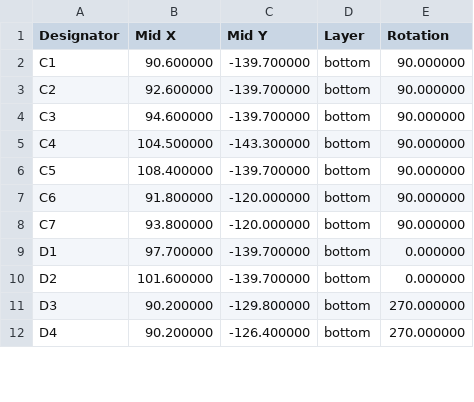
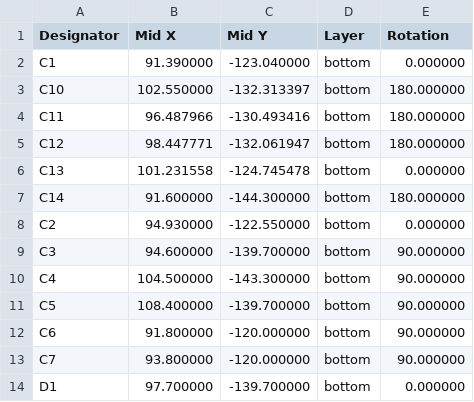
Before and after one commit to EstebanSannin/esp32-m2-companion, a CSV file: fab/esp32_m2_companion_cpl_jlc.csv, drawn as a sheet; only a part is shown; the shorter side is filled out with more unchanged rows; the diff covers the shown part only.

```diff
--- a/fab/esp32_m2_companion_cpl_jlc.csv
+++ b/fab/esp32_m2_companion_cpl_jlc.csv
@@ -1,4 +1,9 @@
 Designator,Mid X,Mid Y,Layer,Rotation
-C1,90.600000,-139.700000,bottom,90.000000
-C2,92.600000,-139.700000,bottom,90.000000
+C1,91.390000,-123.040000,bottom,0.000000
+C10,102.550000,-132.313397,bottom,180.000000
+C11,96.487966,-130.493416,bottom,180.000000
+C12,98.447771,-132.061947,bottom,180.000000
+C13,101.231558,-124.745478,bottom,0.000000
+C14,91.600000,-144.300000,bottom,180.000000
+C2,94.930000,-122.550000,bottom,0.000000
 C3,94.600000,-139.700000,bottom,90.000000
```
Also changed, not shown: 25 added rows, 2 removed rows and 3 edited cells elsewhere in this file, fab/esp32_m2_companion_bom_jlc.csv, 8 other files.
